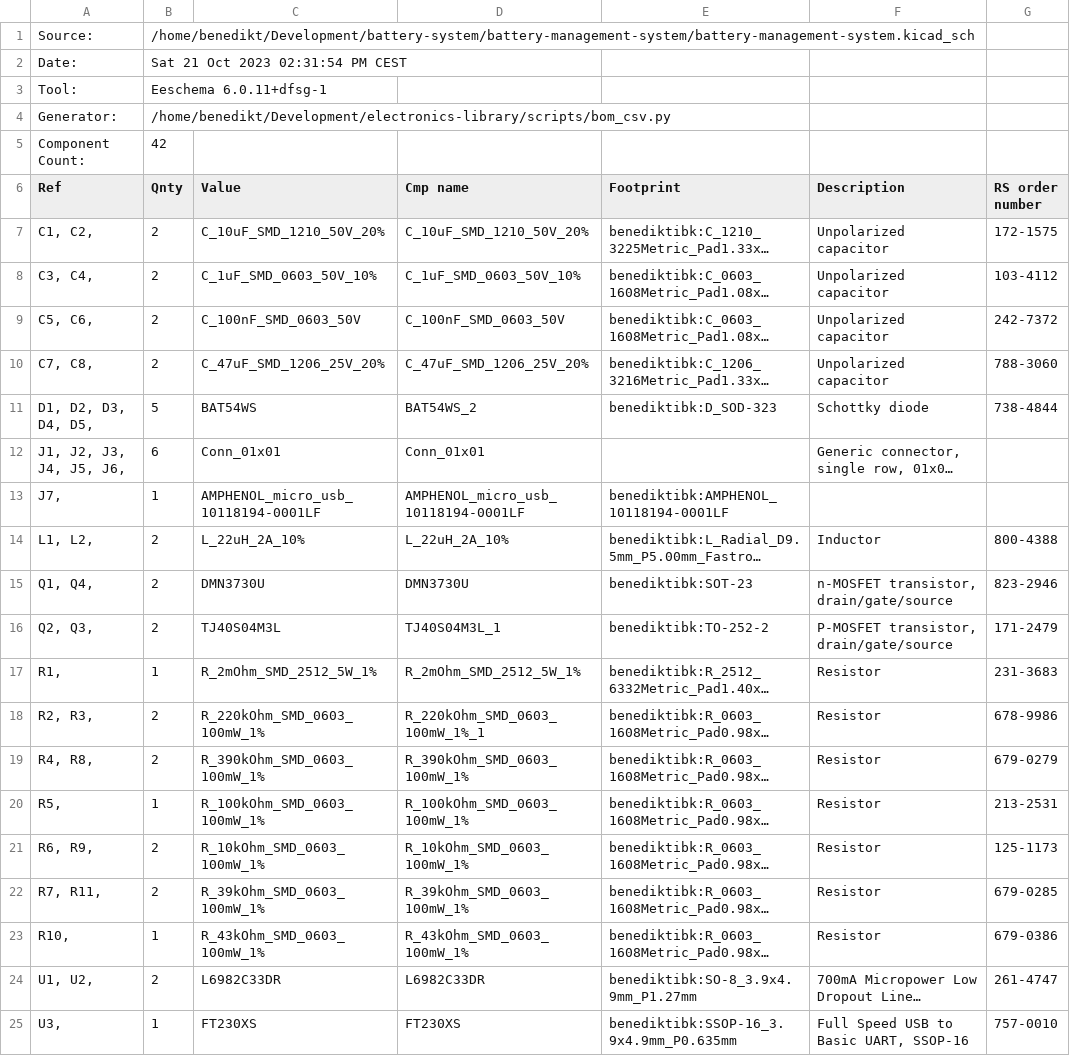
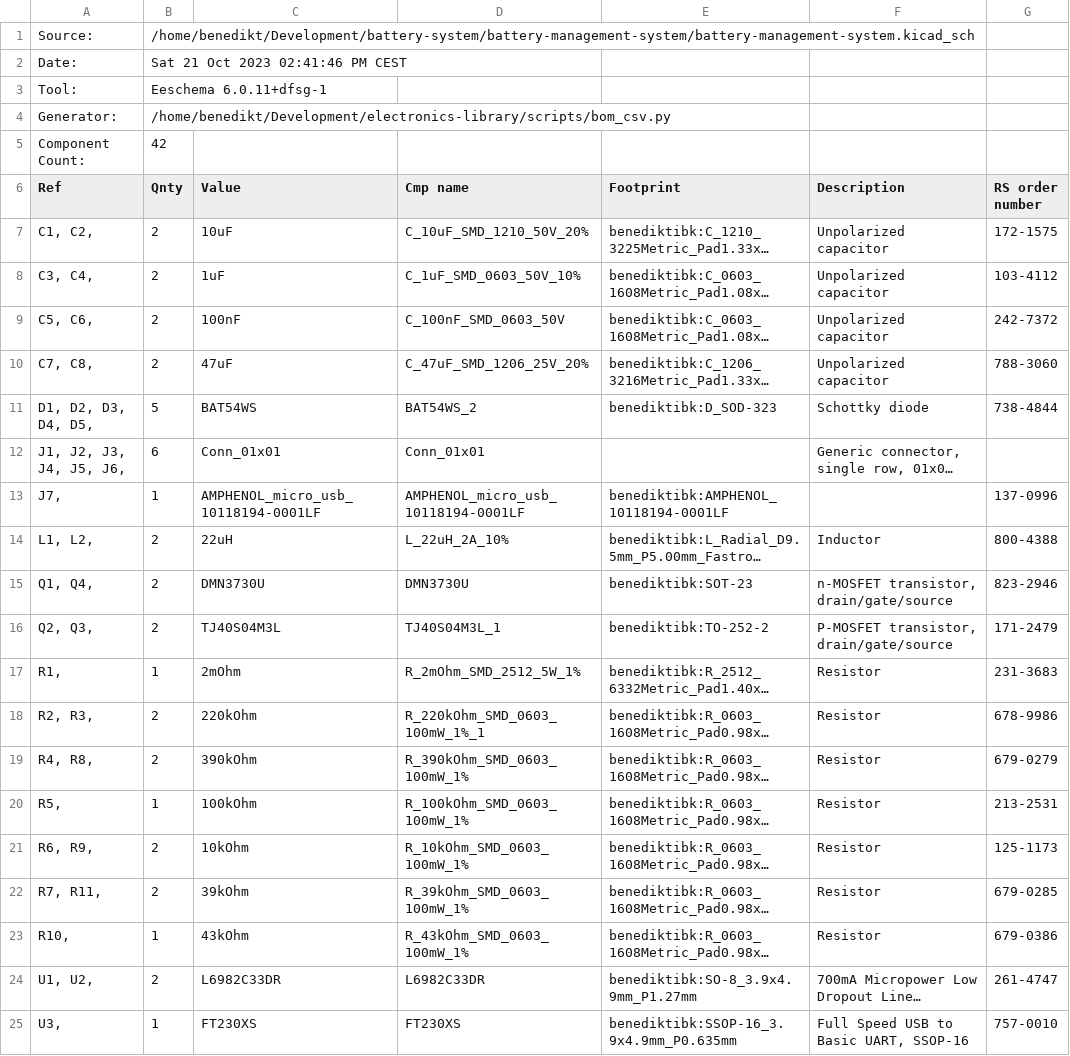
Before and after one commit to benediktibk/battery-system, a CSV file: battery-management-system/battery-management-system.csv, drawn as a sheet; only a part is shown; long unchanged cells end in …; the diff names each change by its address in the sheet, - before the commit and + after, or states it on an @@ line.

```diff
--- a/battery-management-system/battery-management-system.csv
+++ b/battery-management-system/battery-management-system.csv
-B2 (Qnty): Sat 21 Oct 2023 02:31:54 PM CEST
+B2 (Qnty): Sat 21 Oct 2023 02:41:46 PM CEST
-C7 (Value): C_10uF_SMD_1210_50V_20%
+C7 (Value): 10uF
-C8 (Value): C_1uF_SMD_0603_50V_10%
+C8 (Value): 1uF
-C9 (Value): C_100nF_SMD_0603_50V
+C9 (Value): 100nF
-C10 (Value): C_47uF_SMD_1206_25V_20%
+C10 (Value): 47uF
-G13 (RS order number): (empty)
+G13 (RS order number): 137-0996
-C14 (Value): L_22uH_2A_10%
+C14 (Value): 22uH
-C17 (Value): R_2mOhm_SMD_2512_5W_1%
+C17 (Value): 2mOhm
-C18 (Value): R_220kOhm_SMD_0603_100mW_1%
+C18 (Value): 220kOhm
-C19 (Value): R_390kOhm_SMD_0603_100mW_1%
+C19 (Value): 390kOhm
-C20 (Value): R_100kOhm_SMD_0603_100mW_1%
+C20 (Value): 100kOhm
-C21 (Value): R_10kOhm_SMD_0603_100mW_1%
+C21 (Value): 10kOhm
-C22 (Value): R_39kOhm_SMD_0603_100mW_1%
+C22 (Value): 39kOhm
-C23 (Value): R_43kOhm_SMD_0603_100mW_1%
+C23 (Value): 43kOhm
```
Also changed, not shown: 5 other files.
